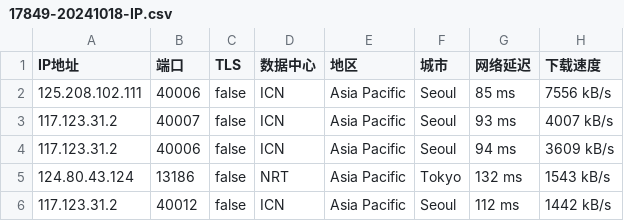
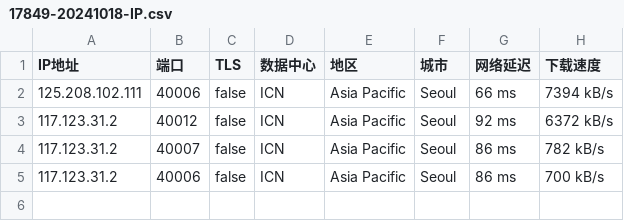
Before and after one commit to CEG1225/test, a CSV file: 17849-20241018-IP.csv, drawn as a sheet.

Commit message:
更新 17849-20241018-IP.csv

```diff
--- a/17849-20241018-IP.csv
+++ b/17849-20241018-IP.csv
@@ -1,6 +1,5 @@
 IP地址,端口,TLS,数据中心,地区,城市,网络延迟,下载速度
-125.208.102.111,40006,false,ICN,Asia Pacific,Seoul,85 ms,7556 kB/s
-117.123.31.2,40007,false,ICN,Asia Pacific,Seoul,93 ms,4007 kB/s
-117.123.31.2,40006,false,ICN,Asia Pacific,Seoul,94 ms,3609 kB/s
-124.80.43.124,13186,false,NRT,Asia Pacific,Tokyo,132 ms,1543 kB/s
-117.123.31.2,40012,false,ICN,Asia Pacific,Seoul,112 ms,1442 kB/s
+125.208.102.111,40006,false,ICN,Asia Pacific,Seoul,66 ms,7394 kB/s
+117.123.31.2,40012,false,ICN,Asia Pacific,Seoul,92 ms,6372 kB/s
+117.123.31.2,40007,false,ICN,Asia Pacific,Seoul,86 ms,782 kB/s
+117.123.31.2,40006,false,ICN,Asia Pacific,Seoul,86 ms,700 kB/s
```
